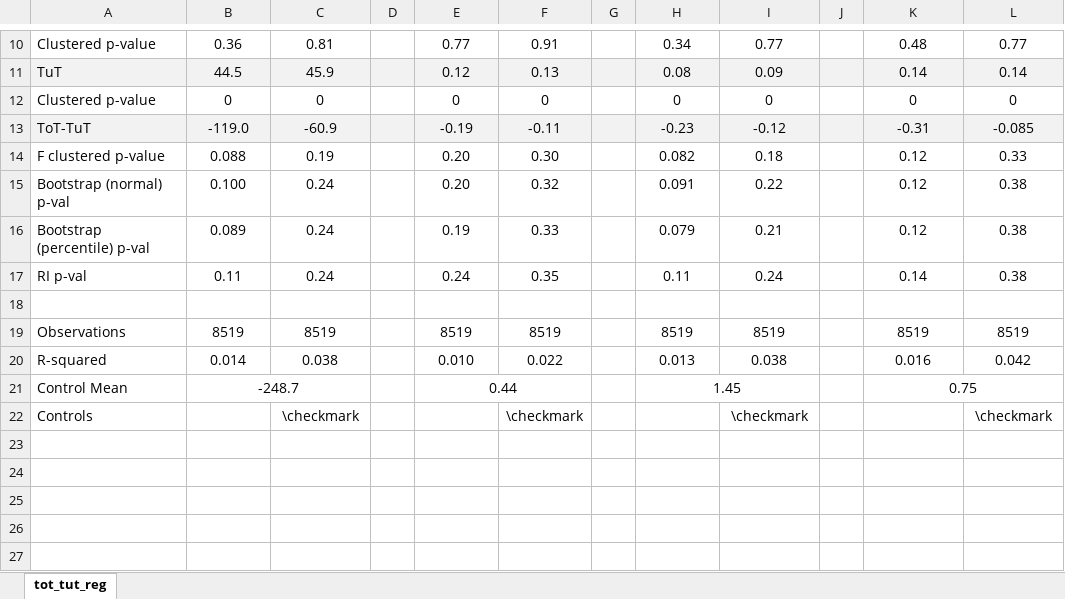
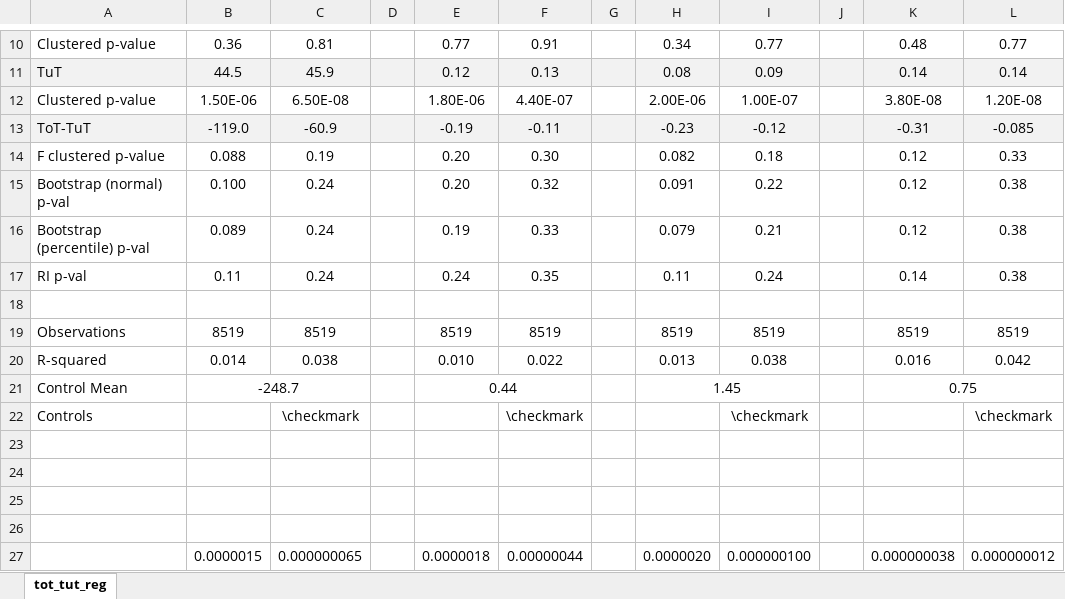
Before and after one commit to isaacmeza/private_paternalism, an Excel workbook: Tables/tot_tut_reg.xlsx, sheet tot_tut_reg, drawn as a sheet; only a part is shown, gaps mark what is left out; values as stored, in another font and other column widths than the file's, no borders; removed rows and columns are numbered as before the commit, all else as after; the diff names each change by its address in the sheet, - before the commit and + after, or states it on an @@ line.

```diff
--- a/Tables/tot_tut_reg.xlsx (sheet tot_tut_reg)
+++ b/Tables/tot_tut_reg.xlsx (sheet tot_tut_reg)
-row 12: Clustered p-value | 0 | 0 |  | 0 | 0 |  | 0 | 0 |  | 0 | 0
+row 12: Clustered p-value | 1.50E-06 | 6.50E-08 |  | 1.80E-06 | 4.40E-07 |  | 2.00E-06 | 1.00E-07 |  | 3.80E-08 | 1.20E-08
+row 23: (empty)
+row 24: (empty)
+row 25: (empty)
+row 26: (empty)
+row 27:  | 0.0000015 | 0.000000065 |  | 0.0000018 | 0.00000044 |  | 0.0000020 | 0.000000100 |  | 0.000000038 | 0.000000012
```
Also changed, not shown: Tables/decomposition_main_te.xlsx, Tables/mechanism.xlsx, 43 other files.
